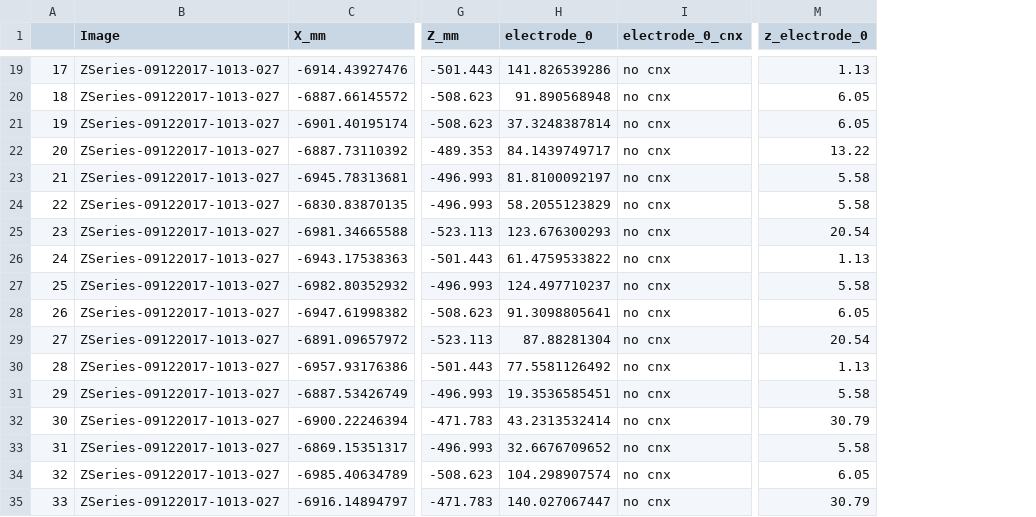
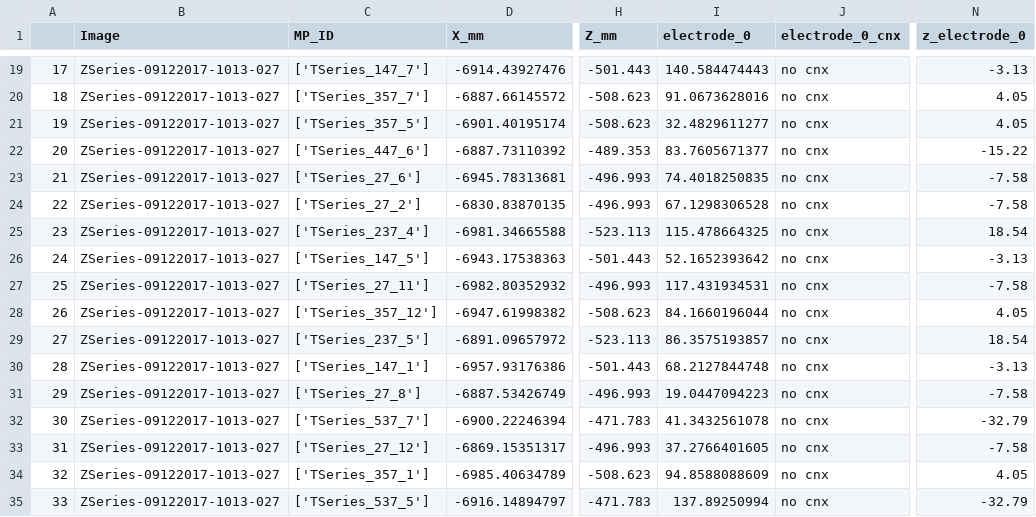
Before and after one commit to travis-open/connections_csv, a CSV file: 2017_09_12_exp6_TH_connections.csv, drawn as a sheet; only a part is shown, gaps mark what is left out; addresses are those after the commit; the diff covers the shown part only; the diff names each change by its address in the sheet, - before the commit and + after, or states it on an @@ line.

```diff
--- a/2017_09_12_exp6_TH_connections.csv
+++ b/2017_09_12_exp6_TH_connections.csv
+column C (MP_ID), rows 19-35: ['TSeries_147_7'] | ['TSeries_357_7'] | ['TSeries_357_5'] | ['TSeries_447_6'] | ['TSeries_27_6'] | ['TSeries_27_2'] | ['TSeries_237_4'] | ['TSeries_147_5'] | ['TSeries_27_11'] | ['TSeries_357_12'] | ['TSeries_237_5'] | ['TSeries_147_1'] | ['TSeries_27_8'] | ['TSeries_537_7'] | ['TSeries_27_12'] | ['TSeries_357_1'] | ['TSeries_537_5']
-I19 (electrode_0): 141.826539286
+I19 (electrode_0): 140.584474443
-N19 (z_electrode_0): 1.13
+N19 (z_electrode_0): -3.13
-I20 (electrode_0): 91.890568948
+I20 (electrode_0): 91.0673628016
-N20:N21 (z_electrode_0): 6.05
+N20:N21 (z_electrode_0): 4.05
-I21 (electrode_0): 37.3248387814
+I21 (electrode_0): 32.4829611277
-I22 (electrode_0): 84.1439749717
+I22 (electrode_0): 83.7605671377
-N22 (z_electrode_0): 13.22
+N22 (z_electrode_0): -15.22
-I23 (electrode_0): 81.8100092197
+I23 (electrode_0): 74.4018250835
-N23:N24 (z_electrode_0): 5.58
+N23:N24 (z_electrode_0): -7.58
-I24 (electrode_0): 58.2055123829
+I24 (electrode_0): 67.1298306528
-I25 (electrode_0): 123.676300293
+I25 (electrode_0): 115.478664325
-N25 (z_electrode_0): 20.54
+N25 (z_electrode_0): 18.54
-I26 (electrode_0): 61.4759533822
+I26 (electrode_0): 52.1652393642
-N26 (z_electrode_0): 1.13
+N26 (z_electrode_0): -3.13
-I27 (electrode_0): 124.497710237
+I27 (electrode_0): 117.431934531
-N27 (z_electrode_0): 5.58
+N27 (z_electrode_0): -7.58
-I28 (electrode_0): 91.3098805641
+I28 (electrode_0): 84.1660196044
-N28 (z_electrode_0): 6.05
+N28 (z_electrode_0): 4.05
-I29 (electrode_0): 87.88281304
+I29 (electrode_0): 86.3575193857
-N29 (z_electrode_0): 20.54
+N29 (z_electrode_0): 18.54
-I30 (electrode_0): 77.5581126492
+I30 (electrode_0): 68.2127844748
-N30 (z_electrode_0): 1.13
+N30 (z_electrode_0): -3.13
-I31 (electrode_0): 19.3536585451
+I31 (electrode_0): 19.0447094223
-N31 (z_electrode_0): 5.58
+N31 (z_electrode_0): -7.58
-I32 (electrode_0): 43.2313532414
+I32 (electrode_0): 41.3432561078
-N32 (z_electrode_0): 30.79
+N32 (z_electrode_0): -32.79
-I33 (electrode_0): 32.6676709652
+I33 (electrode_0): 37.2766401605
-N33 (z_electrode_0): 5.58
+N33 (z_electrode_0): -7.58
-I34 (electrode_0): 104.298907574
+I34 (electrode_0): 94.8588088609
-N34 (z_electrode_0): 6.05
+N34 (z_electrode_0): 4.05
-I35 (electrode_0): 140.027067447
+I35 (electrode_0): 137.89250994
-N35 (z_electrode_0): 30.79
+N35 (z_electrode_0): -32.79
```
Also changed, not shown: 82 edited cells elsewhere in this file, 2017_09_13_exp2_TH_connections.csv, 2017_09_18_exp1_AB_connections.csv, 46 other files.
